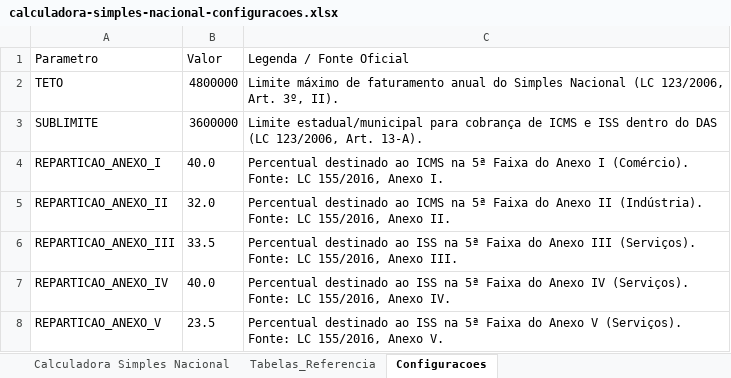
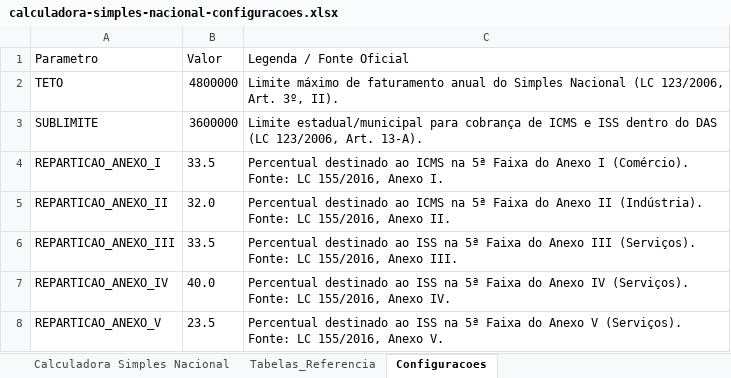
Before and after one commit to pandarosan/ContabilidadeCamiloSite, an Excel workbook: out/calculadora-simples-nacional-configuracoes.xlsx, sheet Configuracoes, drawn as a sheet; values as stored, in another font and other column widths than the file's, no borders; the diff names each change by its address in the sheet, - before the commit and + after, or states it on an @@ line.

```diff
--- a/out/calculadora-simples-nacional-configuracoes.xlsx (sheet Configuracoes)
+++ b/out/calculadora-simples-nacional-configuracoes.xlsx (sheet Configuracoes)
-B4 (Valor): 40.0
+B4 (Valor): 33.5
```
Also changed, not shown: 5 other files.
